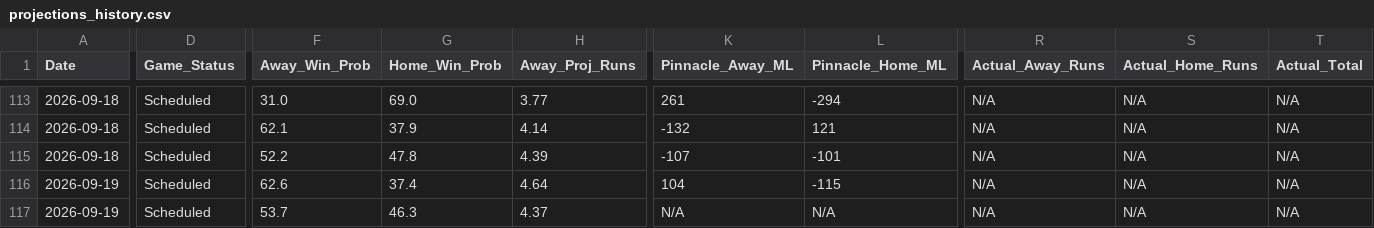
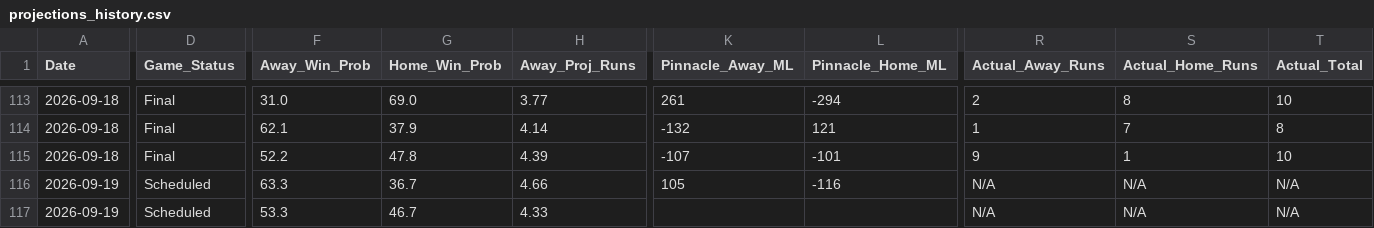
Before and after one commit to matthewmehl14-glitch/MLB-Model, a CSV file: projections_history.csv, drawn as a sheet; only a part is shown, gaps mark what is left out; the diff covers the shown part only; the diff names each change by its address in the sheet, - before the commit and + after, or states it on an @@ line.

```diff
--- a/projections_history.csv
+++ b/projections_history.csv
-D113:D115 (Game_Status): Scheduled
+D113:D115 (Game_Status): Final
-R113 (Actual_Away_Runs): N/A
+R113 (Actual_Away_Runs): 2
-S113 (Actual_Home_Runs): N/A
+S113 (Actual_Home_Runs): 8
-T113 (Actual_Total): N/A
+T113 (Actual_Total): 10
-R114 (Actual_Away_Runs): N/A
+R114 (Actual_Away_Runs): 1
-S114 (Actual_Home_Runs): N/A
+S114 (Actual_Home_Runs): 7
-T114 (Actual_Total): N/A
+T114 (Actual_Total): 8
-R115 (Actual_Away_Runs): N/A
+R115 (Actual_Away_Runs): 9
-S115 (Actual_Home_Runs): N/A
+S115 (Actual_Home_Runs): 1
-T115 (Actual_Total): N/A
+T115 (Actual_Total): 10
-F116 (Away_Win_Prob): 62.6
+F116 (Away_Win_Prob): 63.3
-G116 (Home_Win_Prob): 37.4
+G116 (Home_Win_Prob): 36.7
-H116 (Away_Proj_Runs): 4.64
+H116 (Away_Proj_Runs): 4.66
-K116 (Pinnacle_Away_ML): 104
+K116 (Pinnacle_Away_ML): 105
-L116 (Pinnacle_Home_ML): -115
+L116 (Pinnacle_Home_ML): -116
-F117 (Away_Win_Prob): 53.7
+F117 (Away_Win_Prob): 53.3
-G117 (Home_Win_Prob): 46.3
+G117 (Home_Win_Prob): 46.7
-H117 (Away_Proj_Runs): 4.37
+H117 (Away_Proj_Runs): 4.33
-K117 (Pinnacle_Away_ML): N/A
+K117 (Pinnacle_Away_ML): (empty)
-L117 (Pinnacle_Home_ML): N/A
+L117 (Pinnacle_Home_ML): (empty)
```
Also changed, not shown: 170 edited cells elsewhere in this file, 1 other file.
